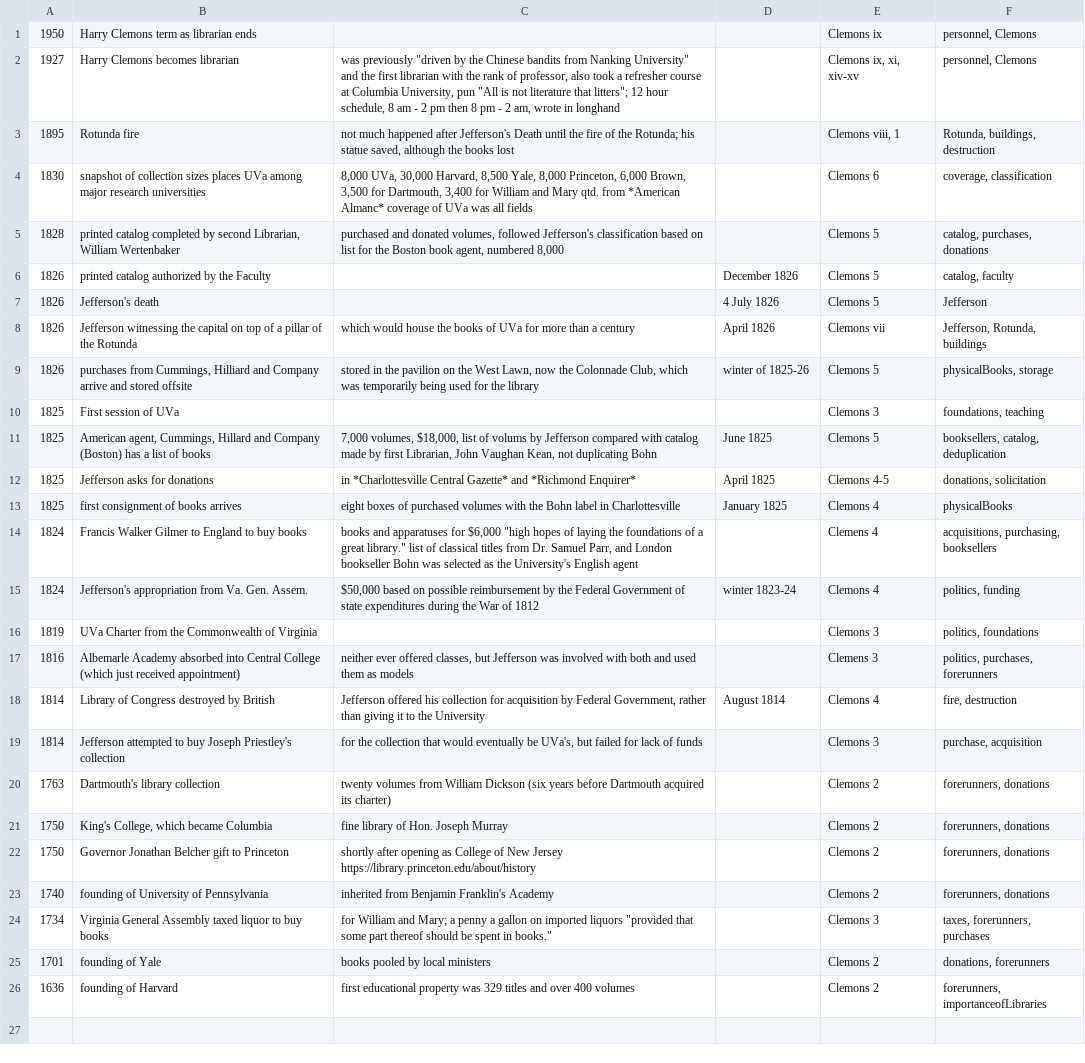
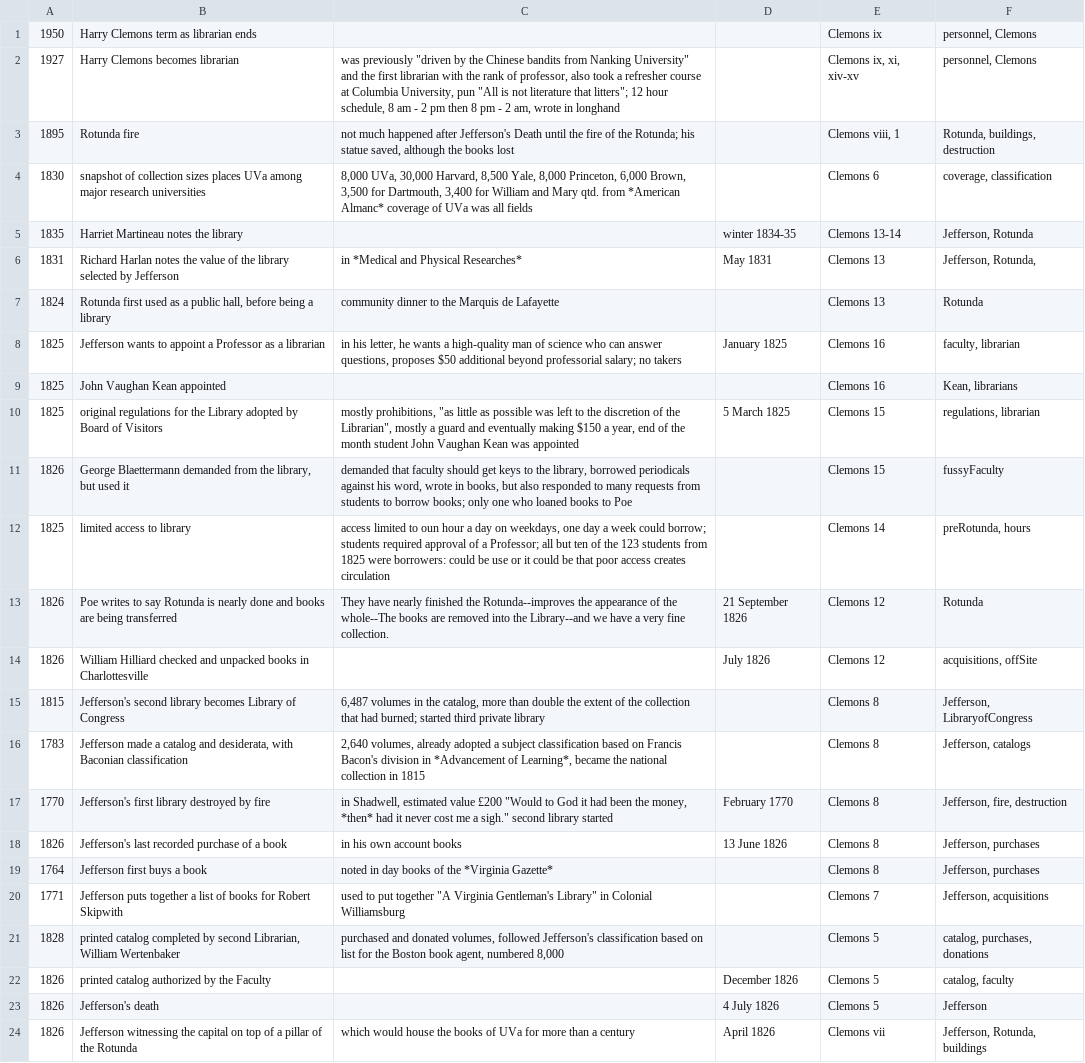
Before and after one commit to cacology/annalsUVaLib, a CSV file: timeline.csv, drawn as a sheet; only a part is shown; the shorter side is filled out with more unchanged rows.

Commit message:
Made it to chapter II in Clemons

```diff
--- a/timeline.csv
+++ b/timeline.csv
@@ -4,2 +4,18 @@
 1830	snapshot of collection sizes places UVa among major research universities	8,000 UVa, 30,000 Harvard, 8,500 Yale, 8,000 Princeton, 6,000 Brown, 3,500 for Dartmouth, 3,400 for William and Mary qtd. from *American Almanc* coverage of UVa was all fields		Clemons 6	coverage, classification
+1835	Harriet Martineau notes the library		winter 1834-35	Clemons 13-14	Jefferson, Rotunda
+1831	Richard Harlan notes the value of the library selected by Jefferson	in *Medical and Physical Researches*	May 1831	Clemons 13	Jefferson, Rotunda,
+1824	Rotunda first used as a public hall, before being a library	community dinner to the Marquis de Lafayette		Clemons 13	Rotunda
+1825	Jefferson wants to appoint a Professor as a librarian	in his letter, he wants a high-quality man of science who can answer questions, proposes $50 additional beyond professorial salary; no takers	January 1825	Clemons 16	faculty, librarian
+1825	John Vaughan Kean appointed			Clemons 16	Kean, librarians
+1825	original regulations for the Library adopted by Board of Visitors	mostly prohibitions, "as little as possible was left to the discretion of the Librarian", mostly a guard and eventually making $150 a year, end of the month student John Vaughan Kean was appointed	5 March 1825	Clemons 15	regulations, librarian
+1826	George Blaettermann demanded from the library, but used it	demanded that faculty should get keys to the library, borrowed periodicals against his word, wrote in books, but also responded to many requests from students to borrow books; only one who loaned books to Poe		Clemons 15	fussyFaculty
+1825	limited access to library	access limited to oun hour a day on weekdays, one day a week could borrow; students required approval of a Professor; all but ten of the 123 students from 1825 were borrowers: could be use or it could be that poor access creates circulation		Clemons 14	preRotunda, hours
+1826	Poe writes to say Rotunda is nearly done and books are being transferred	"They have nearly finished the Rotunda--improves the appearance of the whole--The books are removed into the Library--and we have a very fine collection."	21 September 1826	Clemons 12	Rotunda
+1826	William Hilliard checked and unpacked books in Charlottesville		July 1826	Clemons 12	acquisitions, offSite
+1815	Jefferson's second library becomes Library of Congress	6,487 volumes in the catalog, more than double the extent of the collection that had burned; started third private library		Clemons 8	Jefferson, LibraryofCongress
+1783	Jefferson made a catalog and desiderata, with Baconian classification	2,640 volumes, already adopted a subject classification based on Francis Bacon's division in *Advancement of Learning*, became the national collection in 1815		Clemons 8	Jefferson, catalogs
+1770	Jefferson's first library destroyed by fire	in Shadwell, estimated value £200 "Would to God it had been the money, *then* had it never cost me a sigh." second library started	February 1770	Clemons 8	Jefferson, fire, destruction
+1826	Jefferson's last recorded purchase of a book	in his own account books	13 June 1826	Clemons 8	Jefferson, purchases
+1764	Jefferson first buys a book	noted in day books of the *Virginia Gazette*		Clemons 8	Jefferson, purchases
+1771	Jefferson puts together a list of books for Robert Skipwith	used to put together "A Virginia Gentleman's Library" in Colonial Williamsburg		Clemons 7	Jefferson, acquisitions
 1828	printed catalog completed by second Librarian, William Wertenbaker	purchased and donated volumes, followed Jefferson's classification based on list for the Boston book agent, numbered 8,000		Clemons 5	catalog, purchases, donations
```
Also changed, not shown: 3 other files.
